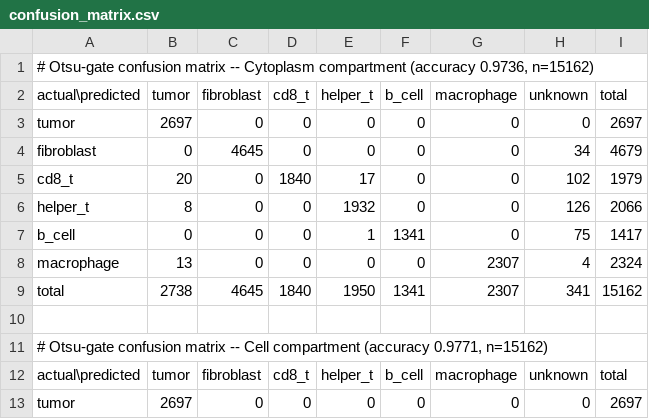
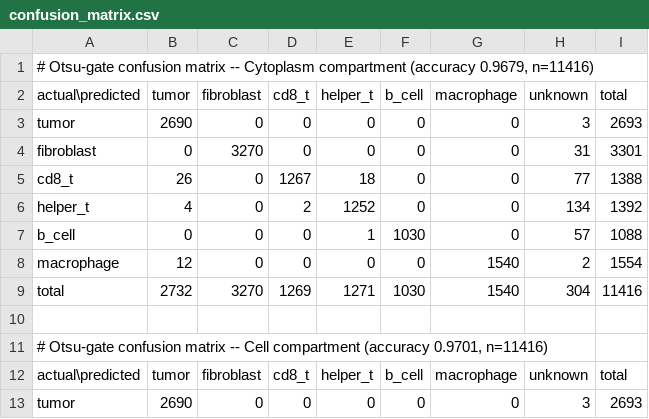
Before and after one commit to uw-loci/multiplex-synthetic-data, a CSV file: analytical_logs/logs/confusion_matrix.csv, drawn as a sheet; only a part is shown; the diff covers the shown part only.

```diff
--- a/analytical_logs/logs/confusion_matrix.csv
+++ b/analytical_logs/logs/confusion_matrix.csv
@@ -1,13 +1,13 @@
-"# Otsu-gate confusion matrix -- Cytoplasm compartment (accuracy 0.9736, n=15162)"
+"# Otsu-gate confusion matrix -- Cytoplasm compartment (accuracy 0.9679, n=11416)"
 actual\predicted,tumor,fibroblast,cd8_t,helper_t,b_cell,macrophage,unknown,total
-tumor,2697,0,0,0,0,0,0,2697
-fibroblast,0,4645,0,0,0,0,34,4679
-cd8_t,20,0,1840,17,0,0,102,1979
-helper_t,8,0,0,1932,0,0,126,2066
-b_cell,0,0,0,1,1341,0,75,1417
-macrophage,13,0,0,0,0,2307,4,2324
-total,2738,4645,1840,1950,1341,2307,341,15162
+tumor,2690,0,0,0,0,0,3,2693
+fibroblast,0,3270,0,0,0,0,31,3301
+cd8_t,26,0,1267,18,0,0,77,1388
+helper_t,4,0,2,1252,0,0,134,1392
+b_cell,0,0,0,1,1030,0,57,1088
+macrophage,12,0,0,0,0,1540,2,1554
+total,2732,3270,1269,1271,1030,1540,304,11416
 
-"# Otsu-gate confusion matrix -- Cell compartment (accuracy 0.9771, n=15162)"
+"# Otsu-gate confusion matrix -- Cell compartment (accuracy 0.9701, n=11416)"
 actual\predicted,tumor,fibroblast,cd8_t,helper_t,b_cell,macrophage,unknown,total
-tumor,2697,0,0,0,0,0,0,2697
+tumor,2690,0,0,0,0,0,3,2693
```
Also changed, not shown: 1 added row, 1 removed row and 24 edited cells elsewhere in this file, analytical_logs/logs/neighborhood_enrichment.csv, 9 other files.
